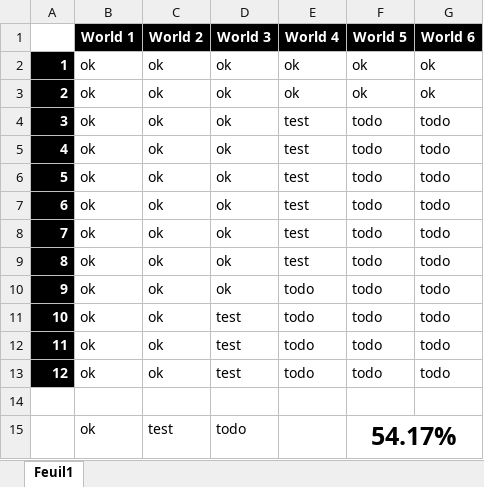
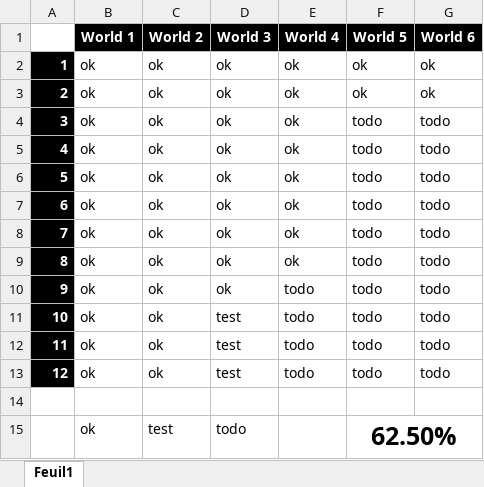
Before and after one commit to Rauks/PixelRunner-Res, an Excel workbook: todo-lvl.xlsx, sheet Feuil1, drawn as a sheet; values as stored, in another font and other column widths than the file's, no borders; conditional formats not drawn; the diff names each change by its address in the sheet, - before the commit and + after, or states it on an @@ line.

Commit message:
Update todo-lvl

```diff
--- a/todo-lvl.xlsx (sheet Feuil1)
+++ b/todo-lvl.xlsx (sheet Feuil1)
-E4:E9 (World 4): test
+E4:E9 (World 4): ok
-F15 (World 5): 54.17%
+F15 (World 5): 62.50%
```
